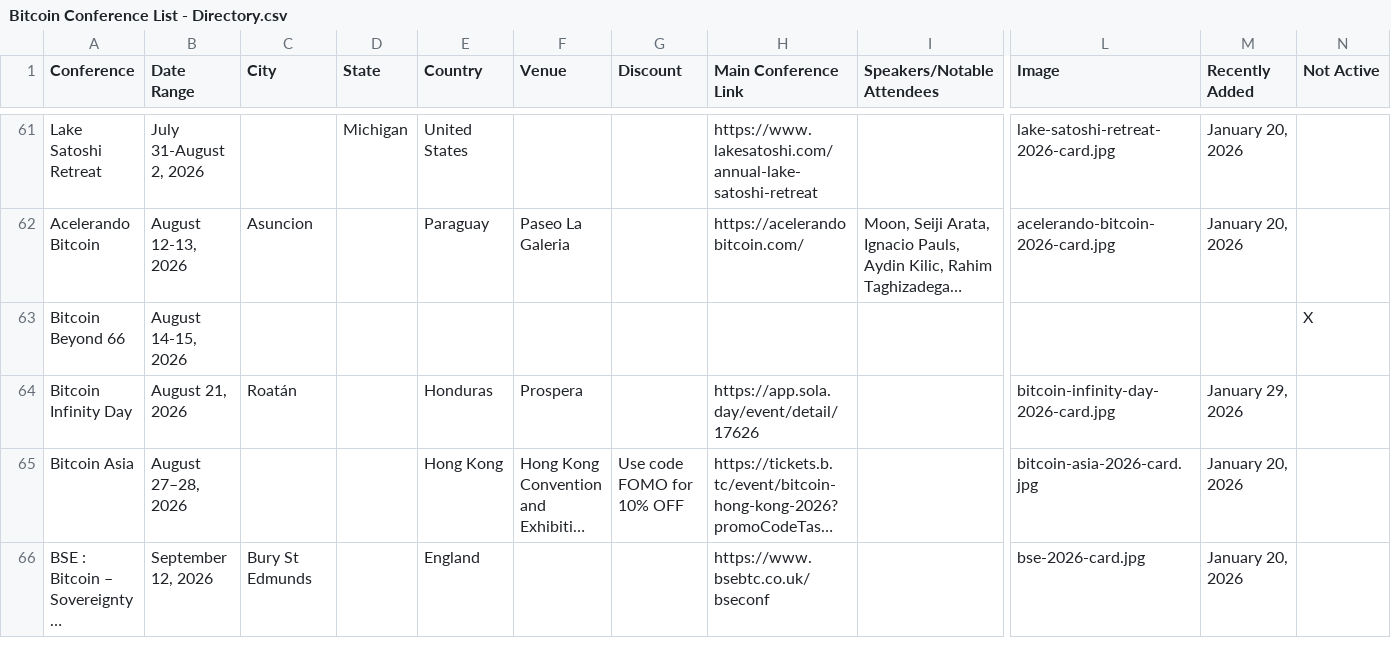
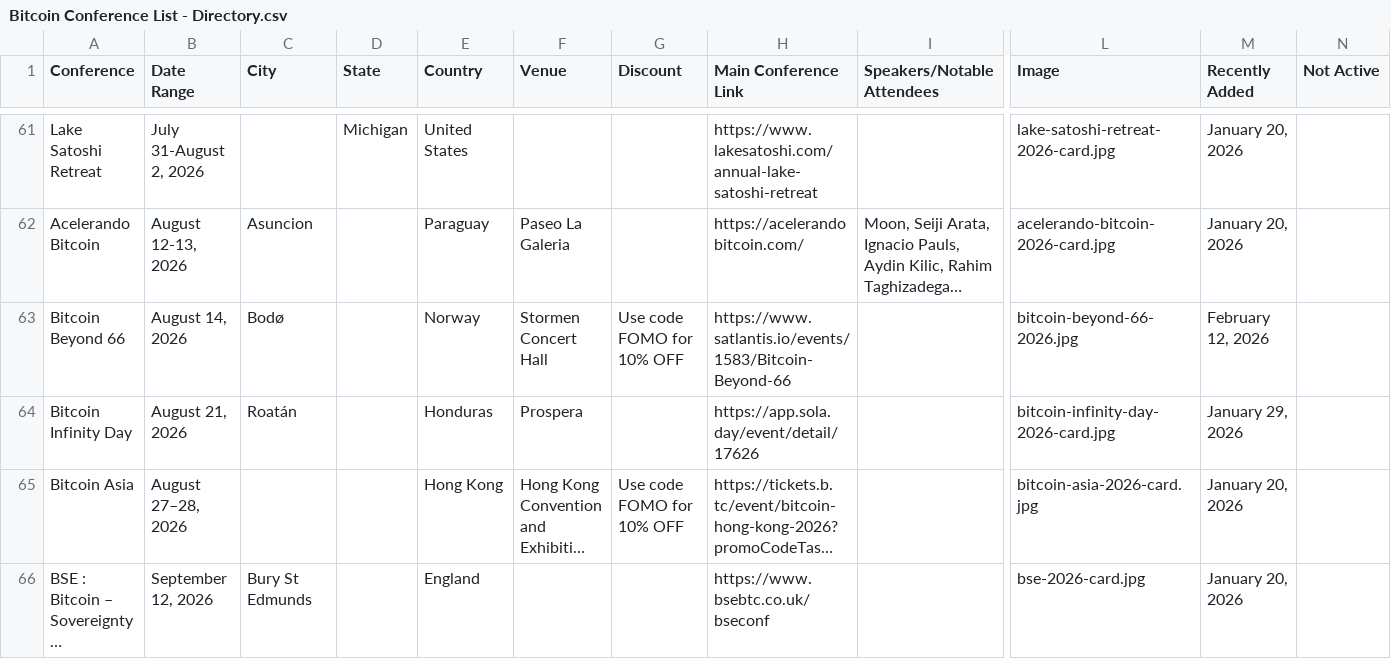
Before and after one commit to goldisdying/proofofconference, a CSV file: Bitcoin Conference List - Directory.csv, drawn as a sheet; only a part is shown, gaps mark what is left out; long unchanged cells end in …; the diff covers the shown part only; the diff names each change by its address in the sheet, - before the commit and + after, or states it on an @@ line.

Commit message:
Add files via upload

```diff
--- a/Bitcoin Conference List - Directory.csv
+++ b/Bitcoin Conference List - Directory.csv
-B63 (Date Range): August 14-15, 2026
+B63 (Date Range): August 14, 2026
-C63 (City): (empty)
+C63 (City): Bodø
-E63 (Country): (empty)
+E63 (Country): Norway
-F63 (Venue): (empty)
+F63 (Venue): Stormen Concert Hall
-G63 (Discount): (empty)
+G63 (Discount): Use code FOMO for 10% OFF
-H63 (Main Conference Link): (empty)
+H63 (Main Conference Link): https://www.satlantis.io/events/1583/Bitcoin-Beyond-66
-L63 (Image): (empty)
+L63 (Image): bitcoin-beyond-66-2026.jpg
-M63 (Recently Added): (empty)
+M63 (Recently Added): February 12, 2026
-N63 (Not Active): X
+N63 (Not Active): (empty)
```
Also changed, not shown: 7 edited cells elsewhere in this file.
